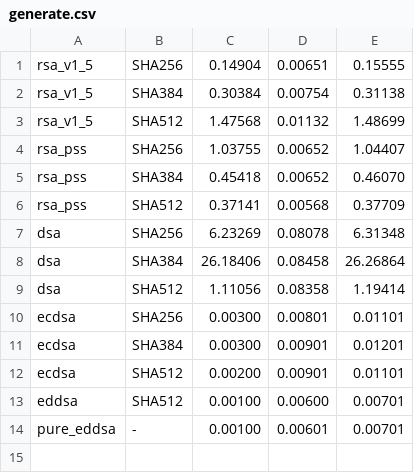
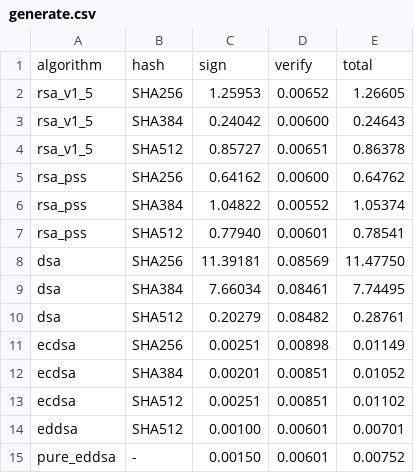
Before and after one commit to gutnikmi/PyCryptodome-methodology, a CSV file: code/Benchmarks/generate.csv, drawn as a sheet.

Commit message:
benchmark fully implemented

```diff
--- a/code/Benchmarks/generate.csv
+++ b/code/Benchmarks/generate.csv
@@ -1,14 +1,15 @@
-rsa_v1_5;SHA256;0.14904;0.00651;0.15555
-rsa_v1_5;SHA384;0.30384;0.00754;0.31138
-rsa_v1_5;SHA512;1.47568;0.01132;1.48699
-rsa_pss;SHA256;1.03755;0.00652;1.04407
-rsa_pss;SHA384;0.45418;0.00652;0.46070
-rsa_pss;SHA512;0.37141;0.00568;0.37709
-dsa;SHA256;6.23269;0.08078;6.31348
-dsa;SHA384;26.18406;0.08458;26.26864
-dsa;SHA512;1.11056;0.08358;1.19414
-ecdsa;SHA256;0.00300;0.00801;0.01101
-ecdsa;SHA384;0.00300;0.00901;0.01201
-ecdsa;SHA512;0.00200;0.00901;0.01101
-eddsa;SHA512;0.00100;0.00600;0.00701
-pure_eddsa;-;0.00100;0.00601;0.00701
+algorithm;hash;sign;verify;total
+rsa_v1_5;SHA256;1.25953;0.00652;1.26605
+rsa_v1_5;SHA384;0.24042;0.00600;0.24643
+rsa_v1_5;SHA512;0.85727;0.00651;0.86378
+rsa_pss;SHA256;0.64162;0.00600;0.64762
+rsa_pss;SHA384;1.04822;0.00552;1.05374
+rsa_pss;SHA512;0.77940;0.00601;0.78541
+dsa;SHA256;11.39181;0.08569;11.47750
+dsa;SHA384;7.66034;0.08461;7.74495
+dsa;SHA512;0.20279;0.08482;0.28761
+ecdsa;SHA256;0.00251;0.00898;0.01149
+ecdsa;SHA384;0.00201;0.00851;0.01052
+ecdsa;SHA512;0.00251;0.00851;0.01102
+eddsa;SHA512;0.00100;0.00601;0.00701
+pure_eddsa;-;0.00150;0.00601;0.00752
```
Also changed, not shown: code/Benchmarks/import.csv, 21 other files.
